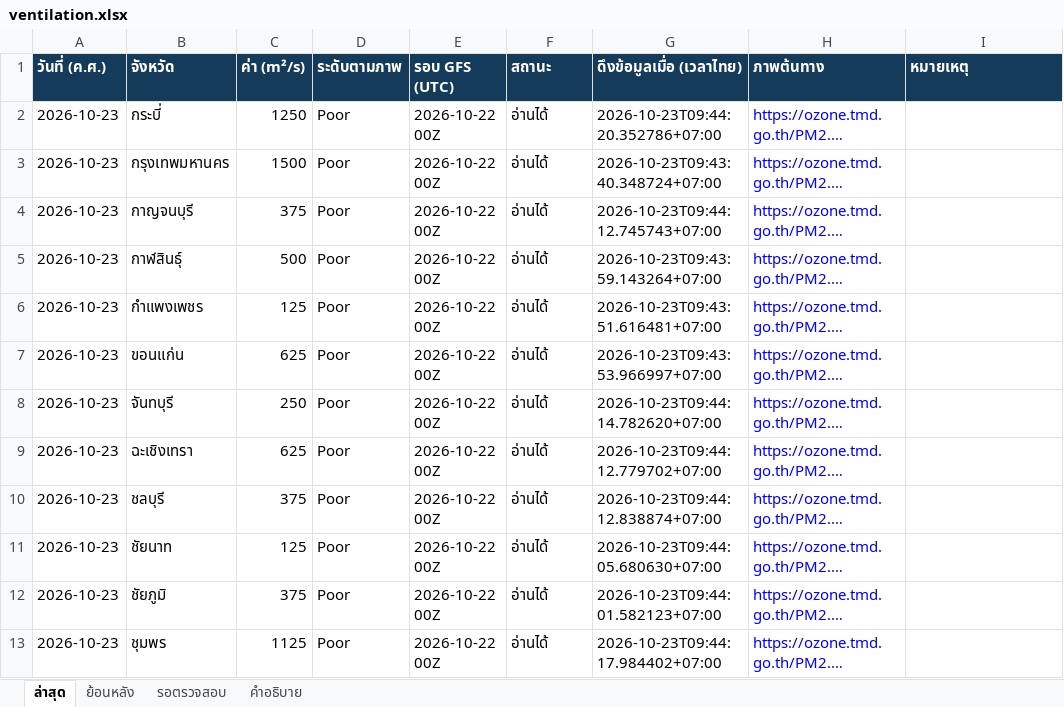
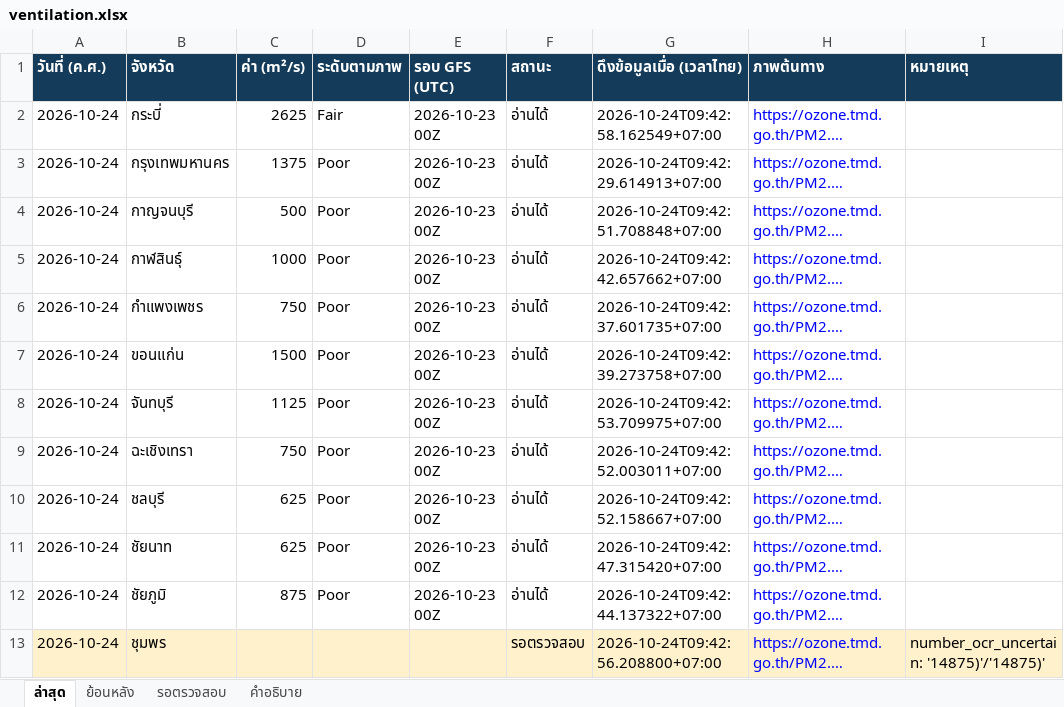
Before and after one commit to soraoudsuk-bit/Ventilation-Thailand, an Excel workbook: data/ventilation.xlsx, sheet ล่าสุด, drawn as a sheet; only a part is shown; long unchanged cells end in …; values as stored, in another font and other column widths than the file's, no borders; the diff covers the shown part only; the diff names each change by its address in the sheet, - before the commit and + after, or states it on an @@ line.

```diff
--- a/data/ventilation.xlsx (sheet ล่าสุด)
+++ b/data/ventilation.xlsx (sheet ล่าสุด)
-A2:A13 (วันที่ (ค.ศ.)): 2026-10-23
+A2:A13 (วันที่ (ค.ศ.)): 2026-10-24
-C2 (ค่า (m²/s)): 1250
+C2 (ค่า (m²/s)): 2625
-D2 (ระดับตามภาพ): Poor
+D2 (ระดับตามภาพ): Fair
-E2:E12 (รอบ GFS (UTC)): 2026-10-22 00Z
+E2:E12 (รอบ GFS (UTC)): 2026-10-23 00Z
-G2 (ดึงข้อมูลเมื่อ (เวลาไทย)): 2026-10-23T09:44:20.352786+07:00
+G2 (ดึงข้อมูลเมื่อ (เวลาไทย)): 2026-10-24T09:42:58.162549+07:00
-C3 (ค่า (m²/s)): 1500
+C3 (ค่า (m²/s)): 1375
-G3 (ดึงข้อมูลเมื่อ (เวลาไทย)): 2026-10-23T09:43:40.348724+07:00
+G3 (ดึงข้อมูลเมื่อ (เวลาไทย)): 2026-10-24T09:42:29.614913+07:00
-C4 (ค่า (m²/s)): 375
+C4 (ค่า (m²/s)): 500
-G4 (ดึงข้อมูลเมื่อ (เวลาไทย)): 2026-10-23T09:44:12.745743+07:00
+G4 (ดึงข้อมูลเมื่อ (เวลาไทย)): 2026-10-24T09:42:51.708848+07:00
-C5 (ค่า (m²/s)): 500
+C5 (ค่า (m²/s)): 1000
-G5 (ดึงข้อมูลเมื่อ (เวลาไทย)): 2026-10-23T09:43:59.143264+07:00
+G5 (ดึงข้อมูลเมื่อ (เวลาไทย)): 2026-10-24T09:42:42.657662+07:00
-C6 (ค่า (m²/s)): 125
+C6 (ค่า (m²/s)): 750
-G6 (ดึงข้อมูลเมื่อ (เวลาไทย)): 2026-10-23T09:43:51.616481+07:00
+G6 (ดึงข้อมูลเมื่อ (เวลาไทย)): 2026-10-24T09:42:37.601735+07:00
-C7 (ค่า (m²/s)): 625
+C7 (ค่า (m²/s)): 1500
-G7 (ดึงข้อมูลเมื่อ (เวลาไทย)): 2026-10-23T09:43:53.966997+07:00
+G7 (ดึงข้อมูลเมื่อ (เวลาไทย)): 2026-10-24T09:42:39.273758+07:00
-C8 (ค่า (m²/s)): 250
+C8 (ค่า (m²/s)): 1125
-G8 (ดึงข้อมูลเมื่อ (เวลาไทย)): 2026-10-23T09:44:14.782620+07:00
+G8 (ดึงข้อมูลเมื่อ (เวลาไทย)): 2026-10-24T09:42:53.709975+07:00
-C9 (ค่า (m²/s)): 625
+C9 (ค่า (m²/s)): 750
-G9 (ดึงข้อมูลเมื่อ (เวลาไทย)): 2026-10-23T09:44:12.779702+07:00
+G9 (ดึงข้อมูลเมื่อ (เวลาไทย)): 2026-10-24T09:42:52.003011+07:00
-C10 (ค่า (m²/s)): 375
+C10 (ค่า (m²/s)): 625
-G10 (ดึงข้อมูลเมื่อ (เวลาไทย)): 2026-10-23T09:44:12.838874+07:00
+G10 (ดึงข้อมูลเมื่อ (เวลาไทย)): 2026-10-24T09:42:52.158667+07:00
-C11 (ค่า (m²/s)): 125
+C11 (ค่า (m²/s)): 625
-G11 (ดึงข้อมูลเมื่อ (เวลาไทย)): 2026-10-23T09:44:05.680630+07:00
+G11 (ดึงข้อมูลเมื่อ (เวลาไทย)): 2026-10-24T09:42:47.315420+07:00
-C12 (ค่า (m²/s)): 375
+C12 (ค่า (m²/s)): 875
-G12 (ดึงข้อมูลเมื่อ (เวลาไทย)): 2026-10-23T09:44:01.582123+07:00
+G12 (ดึงข้อมูลเมื่อ (เวลาไทย)): 2026-10-24T09:42:44.137322+07:00
-A13:I13 fill: none
+A13:I13 fill: #FFF1CC
-C13 (ค่า (m²/s)): 1125
+C13 (ค่า (m²/s)): (empty)
-D13 (ระดับตามภาพ): Poor
+D13 (ระดับตามภาพ): (empty)
-E13 (รอบ GFS (UTC)): 2026-10-22 00Z
+E13 (รอบ GFS (UTC)): (empty)
-F13 (สถานะ): อ่านได้
+F13 (สถานะ): รอตรวจสอบ
-G13 (ดึงข้อมูลเมื่อ (เวลาไทย)): 2026-10-23T09:44:17.984402+07:00
+G13 (ดึงข้อมูลเมื่อ (เวลาไทย)): 2026-10-24T09:42:56.208800+07:00
-I13 (หมายเหตุ): (empty)
+I13 (หมายเหตุ): number_ocr_uncertain: '14875)'/'14875)'
```
Also changed, not shown: 258 edited cells and cell formats elsewhere in this sheet, sheet ย้อนหลัง, sheet รอตรวจสอบ, 2 other files.
